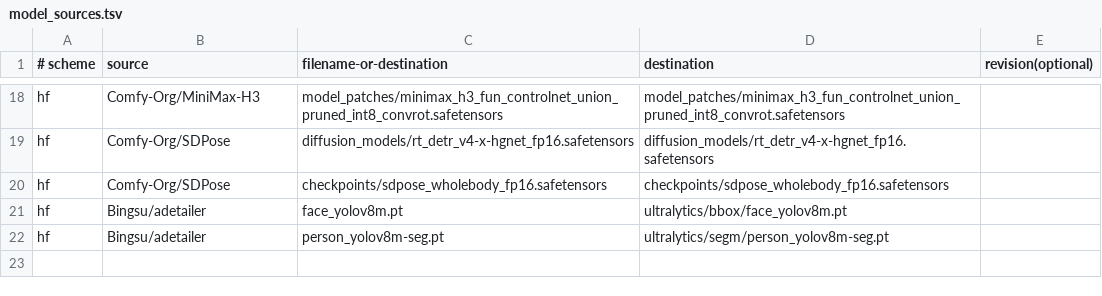
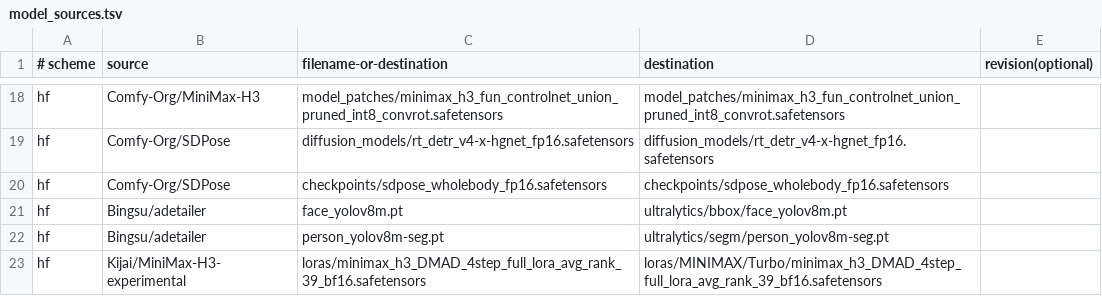
Before and after one commit to Chudeer89/chud-minimax-h3-runpod, a TSV file: model_sources.tsv, drawn as a sheet; only a part is shown, gaps mark what is left out; the diff names each change by its address in the sheet, - before the commit and + after, or states it on an @@ line.

Commit message:
v24: add Seed Hunter v2.5 DMAD speed LoRA

```diff
--- a/model_sources.tsv
+++ b/model_sources.tsv
+row 23: hf | Kijai/MiniMax-H3-experimental | loras/minimax_h3_DMAD_4step_full_lora_avg_rank_39_bf16.safetensors | loras/MINIMAX/Turbo/minimax_h3_DMAD_4step_full_lora_avg_rank_39_bf16.safetensors
```
